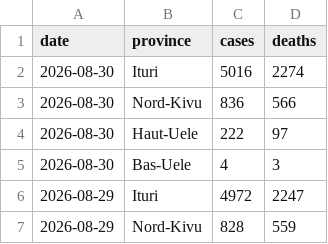
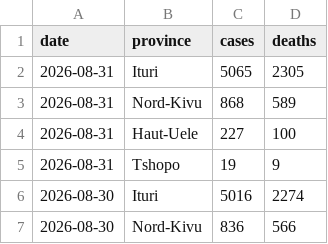
Before and after one commit to wzmli/ebola_2026, a CSV file: pt_sitrep.csv, drawn as a sheet; only a part is shown; the shorter side is filled out with more unchanged rows.

```diff
--- a/pt_sitrep.csv
+++ b/pt_sitrep.csv
@@ -1,2 +1,6 @@
 date, province, cases, deaths
+2026-08-31, Ituri, 5065, 2305
+2026-08-31, Nord-Kivu, 868, 589
+2026-08-31, Haut-Uele, 227, 100
+2026-08-31, Tshopo, 19, 9
 2026-08-30, Ituri, 5016, 2274
```
Also changed, not shown: drc_sitrep.csv.
